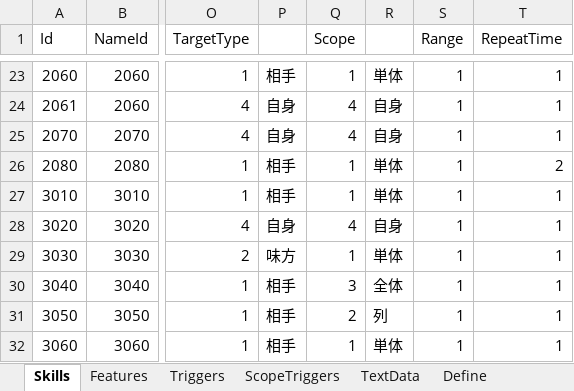
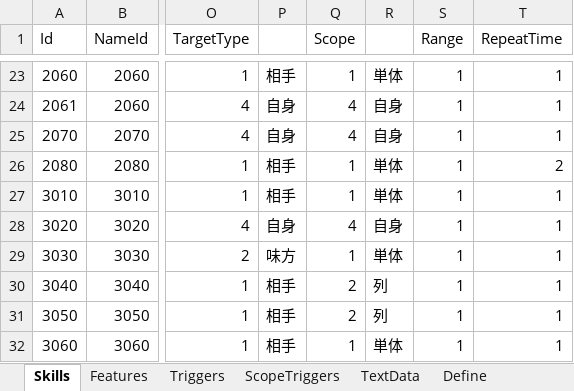
Before and after one commit to seedsclaft/unity, an Excel workbook: Assets/Data/Skills.xlsx, sheet Skills, drawn as a sheet; only a part is shown, gaps mark what is left out; values as stored, in another font and other column widths than the file's, no borders; the diff names each change by its address in the sheet, - before the commit and + after, or states it on an @@ line.

```diff
--- a/Assets/Data/Skills.xlsx (sheet Skills)
+++ b/Assets/Data/Skills.xlsx (sheet Skills)
-Q30 (Scope): 3
+Q30 (Scope): 2
-R30: 全体
+R30: 列
```
Also changed, not shown: sheet Triggers, Assets/Data/Actors.xlsx, Assets/Data/System.xlsx, 17 other files.
